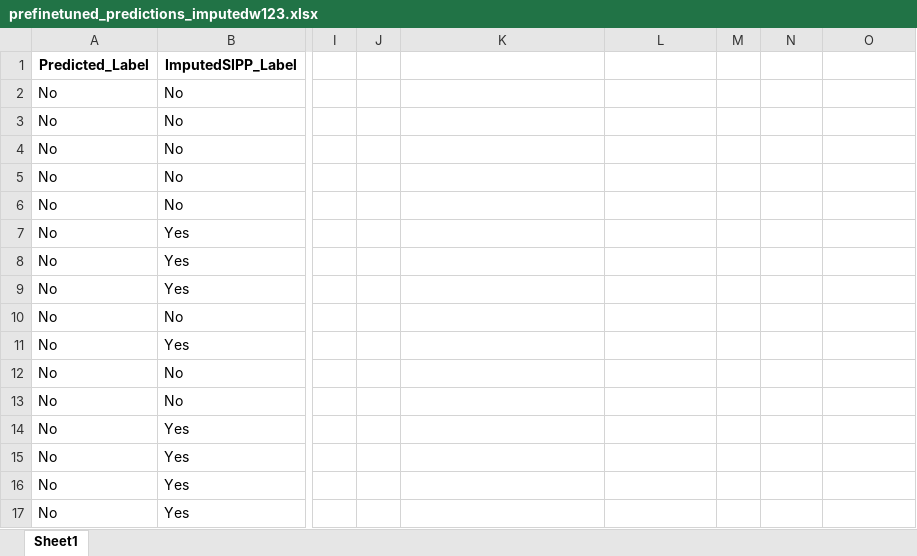
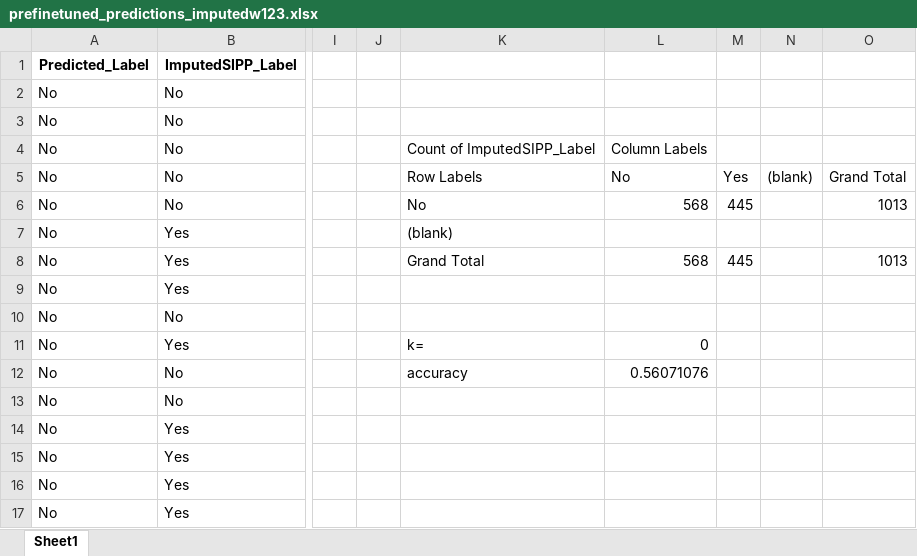
Before and after one commit to UjjayiniDas/LLM-NLPOR-Work, an Excel workbook: Predictions_QWEN0.5B/wave123_all_predictions/prefinetuned_predictions_imputedw123.xlsx, sheet Sheet1, drawn as a sheet; only a part is shown, gaps mark what is left out; values as stored, in another font and other column widths than the file's, no borders; the diff names each change by its address in the sheet, - before the commit and + after, or states it on an @@ line.

```diff
--- a/Predictions_QWEN0.5B/wave123_all_predictions/prefinetuned_predictions_imputedw123.xlsx (sheet Sheet1)
+++ b/Predictions_QWEN0.5B/wave123_all_predictions/prefinetuned_predictions_imputedw123.xlsx (sheet Sheet1)
-K4: (empty)
+K4: Count of ImputedSIPP_Label
-L4: (empty)
+L4: Column Labels
-K5: (empty)
+K5: Row Labels
-L5: (empty)
+L5: No
-M5: (empty)
+M5: Yes
-N5: (empty)
+N5: (blank)
-O5: (empty)
+O5: Grand Total
-K6: (empty)
+K6: No
-L6: (empty)
+L6: 568
-M6: (empty)
+M6: 445
-O6: (empty)
+O6: 1013
-K7: (empty)
+K7: (blank)
-K8: (empty)
+K8: Grand Total
-L8: (empty)
+L8: 568
-M8: (empty)
+M8: 445
-O8: (empty)
+O8: 1013
-K11: (empty)
+K11: k=
-L11: (empty)
+L11: 0
-K12: (empty)
+K12: accuracy
-L12: (empty)
+L12: 0.56071076
```
Also changed, not shown: Predictions_QWEN0.5B/wave1234_all_predictions/finetuned_predictions_imputedw1234.xlsx, Predictions_QWEN0.5B/wave1234_all_predictions/prefinetuned_predictions_imputedw1234.xlsx, 4 other files.
